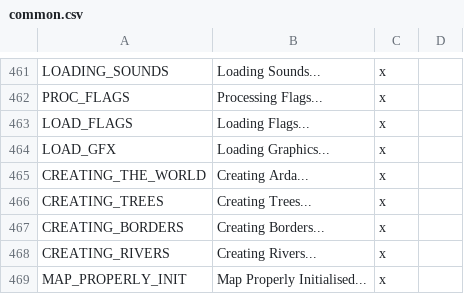
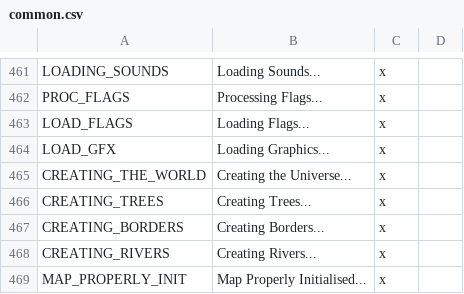
Before and after one commit to s-williams/Victoria-2-X, a CSV file: localisation/common.csv, drawn as a sheet; only a part is shown, gaps mark what is left out.

```diff
--- a/localisation/common.csv
+++ b/localisation/common.csv
@@ -464,3 +464,3 @@ LOAD_FLAGS;Loading Flags...;x
 LOAD_GFX;Loading Graphics...;x
-CREATING_THE_WORLD;Creating Arda...;x
+CREATING_THE_WORLD;Creating the Universe...;x
 CREATING_TREES;Creating Trees...;x
```
Also changed, not shown: 1 other file.
